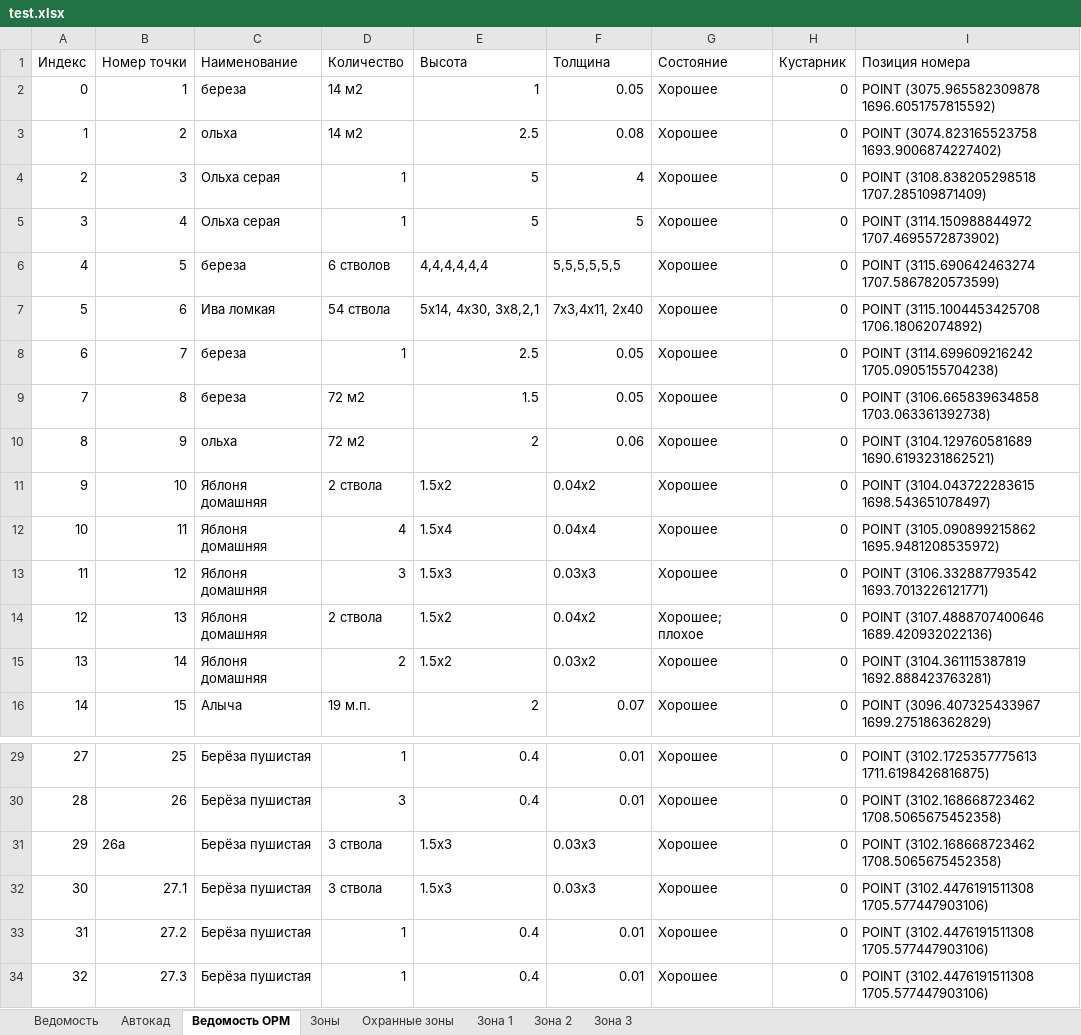
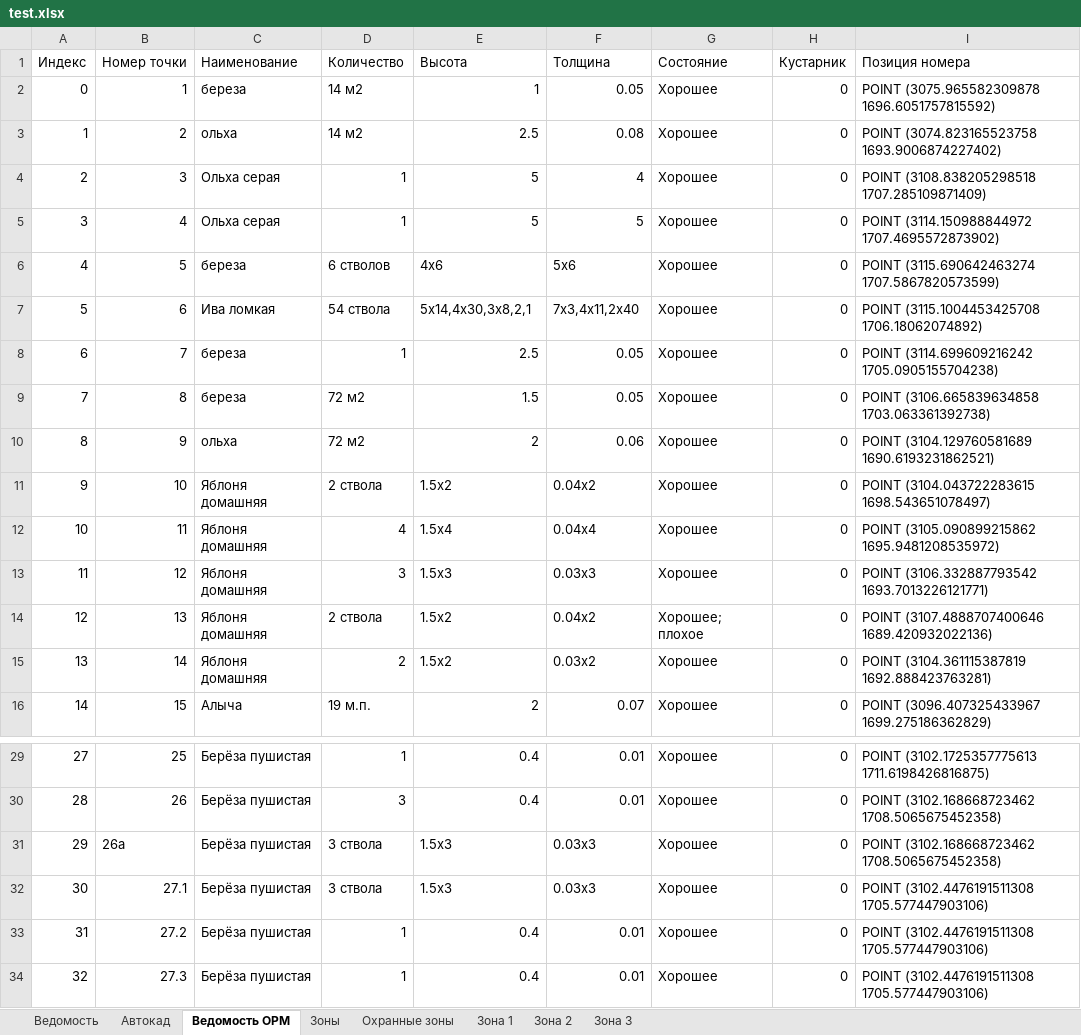
Before and after one commit to maxmyslivets/TaxationMaster, an Excel workbook: test_data/test.xlsx, sheet Ведомость ОРМ, drawn as a sheet; only a part is shown, gaps mark what is left out; values as stored, in another font and other column widths than the file's, no cell formats; the diff names each change by its address in the sheet, - before the commit and + after, or states it on an @@ line.

```diff
--- a/test_data/test.xlsx (sheet Ведомость ОРМ)
+++ b/test_data/test.xlsx (sheet Ведомость ОРМ)
-E6 (Высота): 4,4,4,4,4,4
+E6 (Высота): 4x6
-F6 (Толщина): 5,5,5,5,5,5
+F6 (Толщина): 5x6
-E7 (Высота): 5х14, 4х30, 3х8,2,1
+E7 (Высота): 5x14,4x30,3x8,2,1
-F7 (Толщина): 7х3,4х11, 2х40
+F7 (Толщина): 7x3,4x11,2x40
-E11 (Высота): 1.5х2
+E11 (Высота): 1.5x2
-F11 (Толщина): 0.04х2
+F11 (Толщина): 0.04x2
-E12 (Высота): 1.5х4
+E12 (Высота): 1.5x4
-F12 (Толщина): 0.04х4
+F12 (Толщина): 0.04x4
-E13 (Высота): 1.5х3
+E13 (Высота): 1.5x3
-F13 (Толщина): 0.03х3
+F13 (Толщина): 0.03x3
-E14:E15 (Высота): 1.5х2
+E14:E15 (Высота): 1.5x2
-F14 (Толщина): 0.04х2
+F14 (Толщина): 0.04x2
-F15 (Толщина): 0.03х2
+F15 (Толщина): 0.03x2
-E31:E32 (Высота): 1.5х3
+E31:E32 (Высота): 1.5x3
-F31:F32 (Толщина): 0.03х3
+F31:F32 (Толщина): 0.03x3
```
Also changed, not shown: sheet Зона 2, sheet Зона 1, sheet Ведомость, sheet Зона 3, cell formats, 8 other files.
